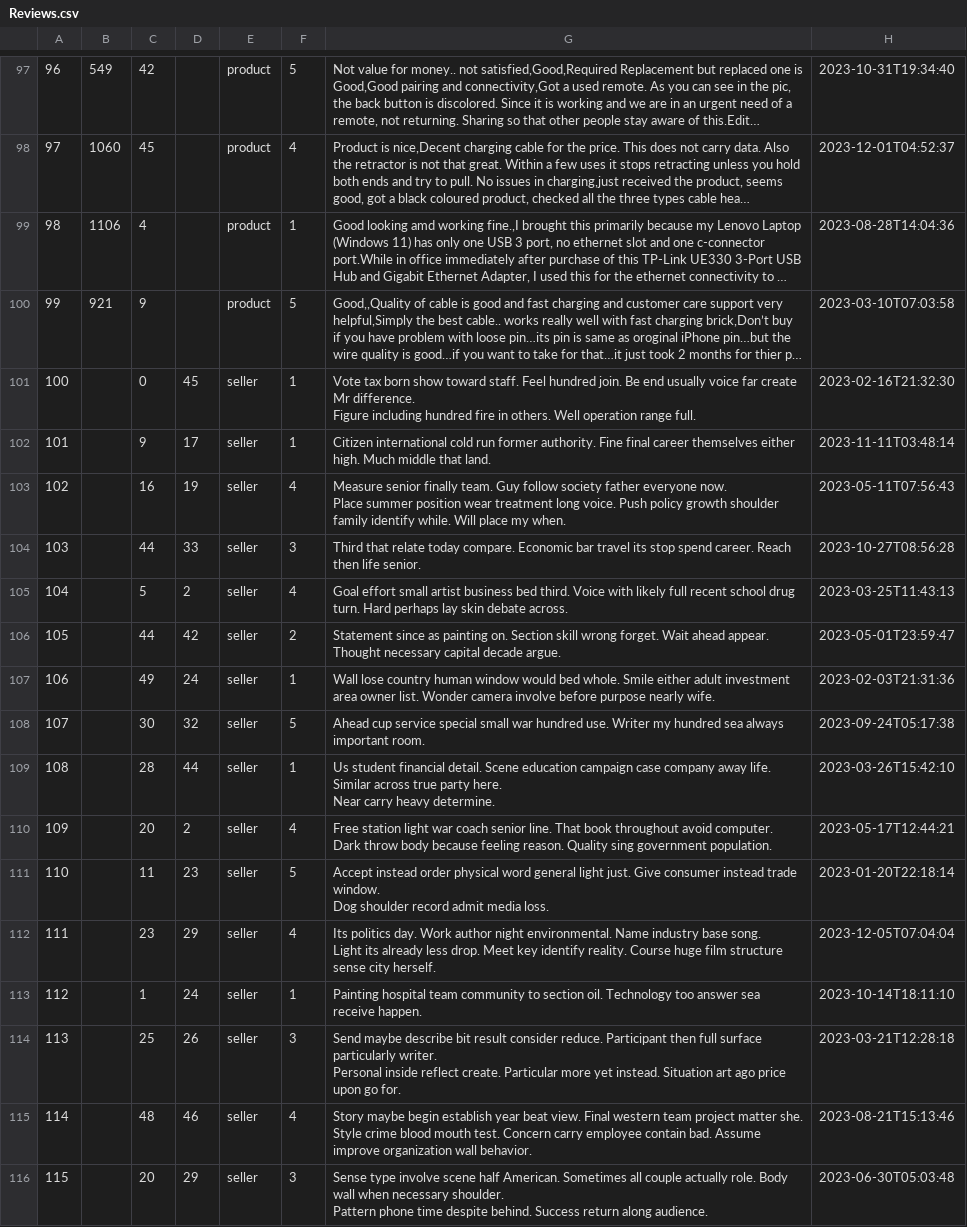
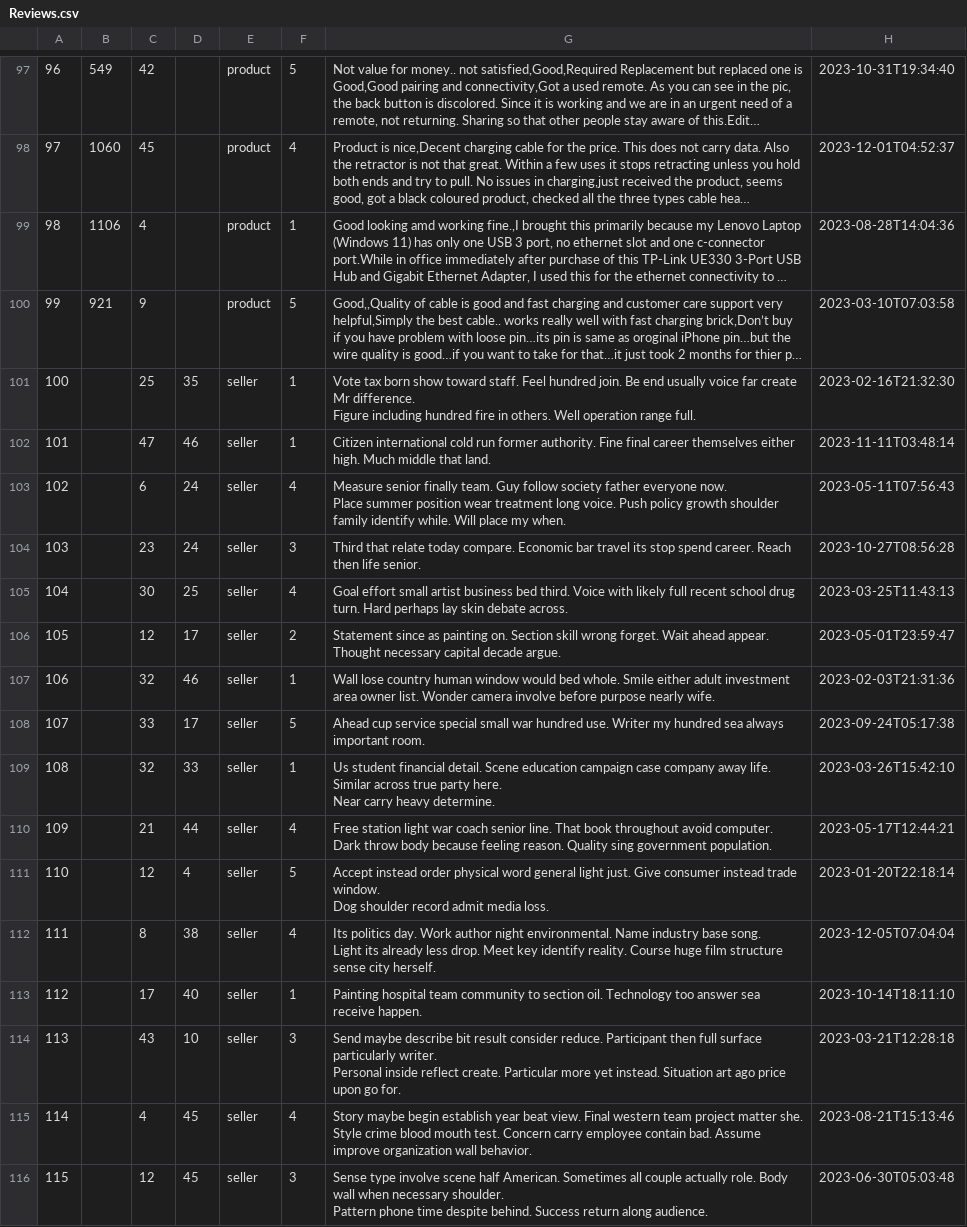
Before and after one commit to ekang100/e-commerce-app, a CSV file: db/generated/Reviews.csv, drawn as a sheet; only a part is shown, gaps mark what is left out; long unchanged cells end in …; the diff covers the shown part only; the diff names each change by its address in the sheet, - before the commit and + after, or states it on an @@ line.

```diff
--- a/db/generated/Reviews.csv
+++ b/db/generated/Reviews.csv
-C101: 0
+C101: 25
-D101: 45
+D101: 35
-C102: 9
+C102: 47
-D102: 17
+D102: 46
-C103: 16
+C103: 6
-D103: 19
+D103: 24
-C104: 44
+C104: 23
-D104: 33
+D104: 24
-C105: 5
+C105: 30
-D105: 2
+D105: 25
-C106: 44
+C106: 12
-D106: 42
+D106: 17
-C107: 49
+C107: 32
-D107: 24
+D107: 46
-C108: 30
+C108: 33
-D108: 32
+D108: 17
-C109: 28
+C109: 32
-D109: 44
+D109: 33
-C110: 20
+C110: 21
-D110: 2
+D110: 44
-C111: 11
+C111: 12
-D111: 23
+D111: 4
-C112: 23
+C112: 8
-D112: 29
+D112: 38
-C113: 1
+C113: 17
-D113: 24
+D113: 40
-C114: 25
+C114: 43
-D114: 26
+D114: 10
-C115: 48
+C115: 4
-D115: 46
+D115: 45
-C116: 20
+C116: 12
-D116: 29
+D116: 45
```
Also changed, not shown: 163 edited cells elsewhere in this file, db/generated/LineItem-PreProcess.csv, db/generated/LineItem.csv, 2 other files.
